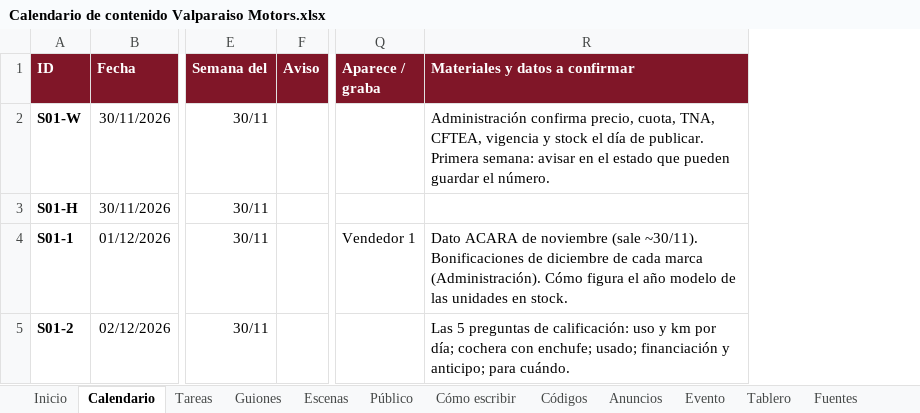
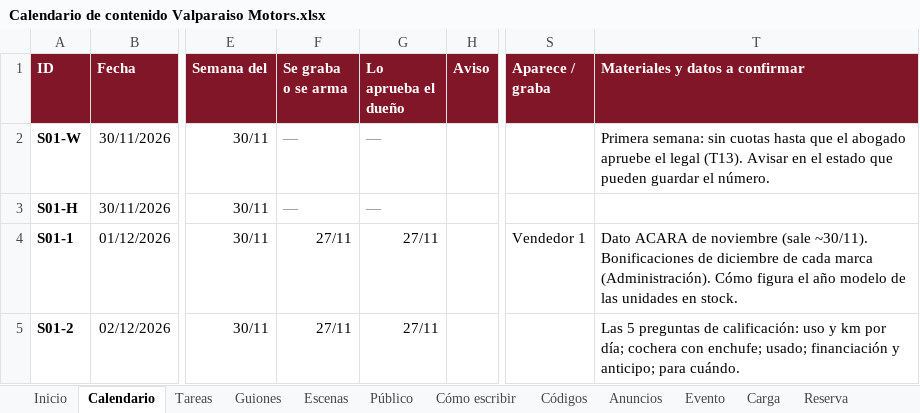
Before and after one commit to tomachin14022-ai/web, an Excel workbook: valparaiso-motors/contenido/Calendario de contenido Valparaiso Motors.xlsx, sheet Calendario, drawn as a sheet; only a part is shown, gaps mark what is left out; values as stored, in another font and other column widths than the file's, no borders; conditional formats not drawn; addresses are those after the commit; the diff covers the shown part only; the diff names each change by its address in the sheet, - before the commit and + after, or states it on an @@ line.

```diff
--- a/valparaiso-motors/contenido/Calendario de contenido Valparaiso Motors.xlsx (sheet Calendario)
+++ b/valparaiso-motors/contenido/Calendario de contenido Valparaiso Motors.xlsx (sheet Calendario)
+sheet tab: Carga
+sheet tab: Reserva
+column F (Se graba o se arma), rows 2-5: — | — | 27/11 | 27/11
+column G (Lo aprueba el dueño), rows 2-5: — | — | 27/11 | 27/11
-T2 (Materiales y datos a confirmar): Administración confirma precio, cuota, TNA, CFTEA, vigencia y stock el día de publicar. Primera semana: avisar en el…
+T2 (Materiales y datos a confirmar): Primera semana: sin cuotas hasta que el abogado apruebe el legal (T13). Avisar en el…
```
Also changed, not shown: 24 edited cells elsewhere in this sheet, sheet Tareas, sheet Códigos, sheet Evento, sheet Inicio, other sheet tabs, formulas that keep their value, 5 other files.
